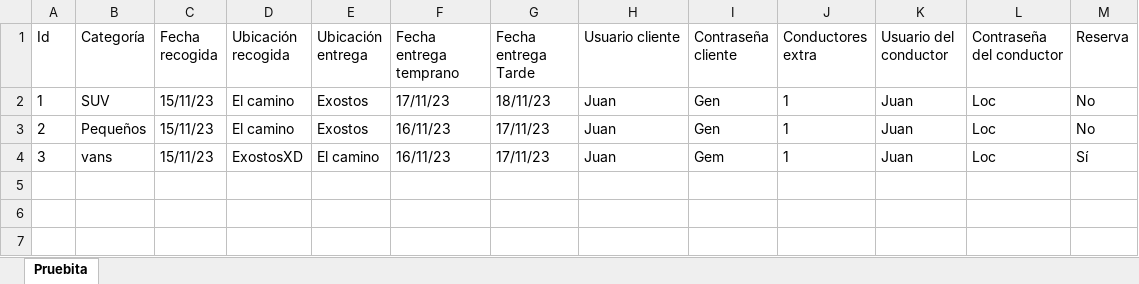
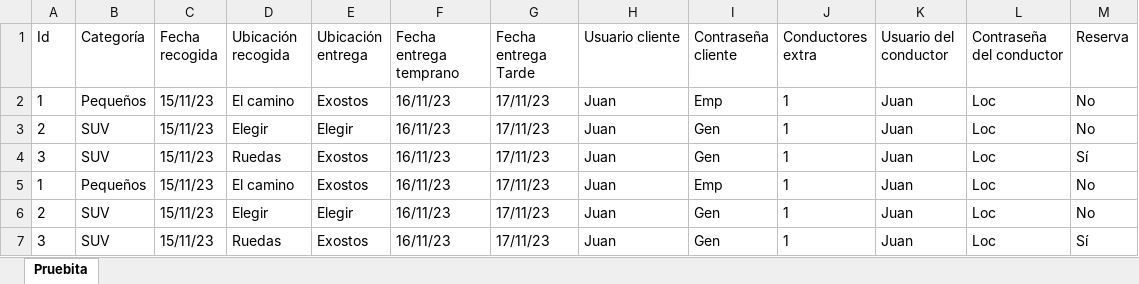
Before and after one commit to JuanGord7/Proyecto3-Entrega2, an Excel workbook: Alquileres.xlsx, sheet Pruebita, drawn as a sheet; values as stored, in another font and other column widths than the file's, no borders; the diff names each change by its address in the sheet, - before the commit and + after, or states it on an @@ line.

```diff
--- a/Alquileres.xlsx (sheet Pruebita)
+++ b/Alquileres.xlsx (sheet Pruebita)
-B2 (Categoría): SUV
+B2 (Categoría): Pequeños
-F2 (Fecha entrega temprano): 17/11/23
+F2 (Fecha entrega temprano): 16/11/23
-G2 (Fecha entrega Tarde): 18/11/23
+G2 (Fecha entrega Tarde): 17/11/23
-I2 (Contraseña cliente): Gen
+I2 (Contraseña cliente): Emp
-B3 (Categoría): Pequeños
+B3 (Categoría): SUV
-D3 (Ubicación recogida): El camino
+D3 (Ubicación recogida): Elegir
-E3 (Ubicación entrega): Exostos
+E3 (Ubicación entrega): Elegir
-B4 (Categoría): vans
+B4 (Categoría): SUV
-D4 (Ubicación recogida): ExostosXD
+D4 (Ubicación recogida): Ruedas
-E4 (Ubicación entrega): El camino
+E4 (Ubicación entrega): Exostos
-I4 (Contraseña cliente): Gem
+I4 (Contraseña cliente): Gen
+row 5: 1 | Pequeños | 15/11/23 | El camino | Exostos | 16/11/23 | 17/11/23 | Juan | Emp | 1 | Juan | Loc | No
+row 6: 2 | SUV | 15/11/23 | Elegir | Elegir | 16/11/23 | 17/11/23 | Juan | Gen | 1 | Juan | Loc | No
+row 7: 3 | SUV | 15/11/23 | Ruedas | Exostos | 16/11/23 | 17/11/23 | Juan | Gen | 1 | Juan | Loc | Sí
```
Also changed, not shown: Vehiculos.xlsx, 8 other files.
